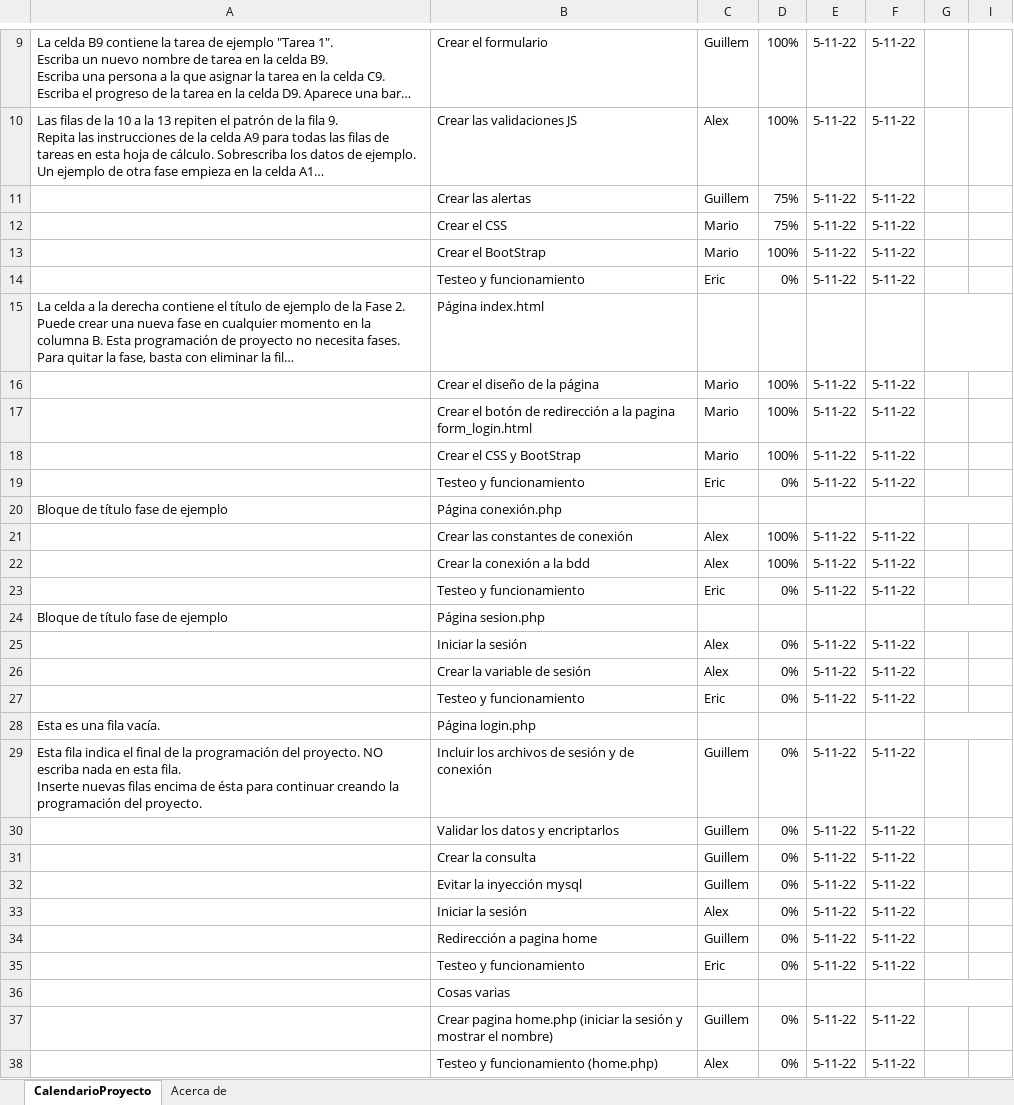
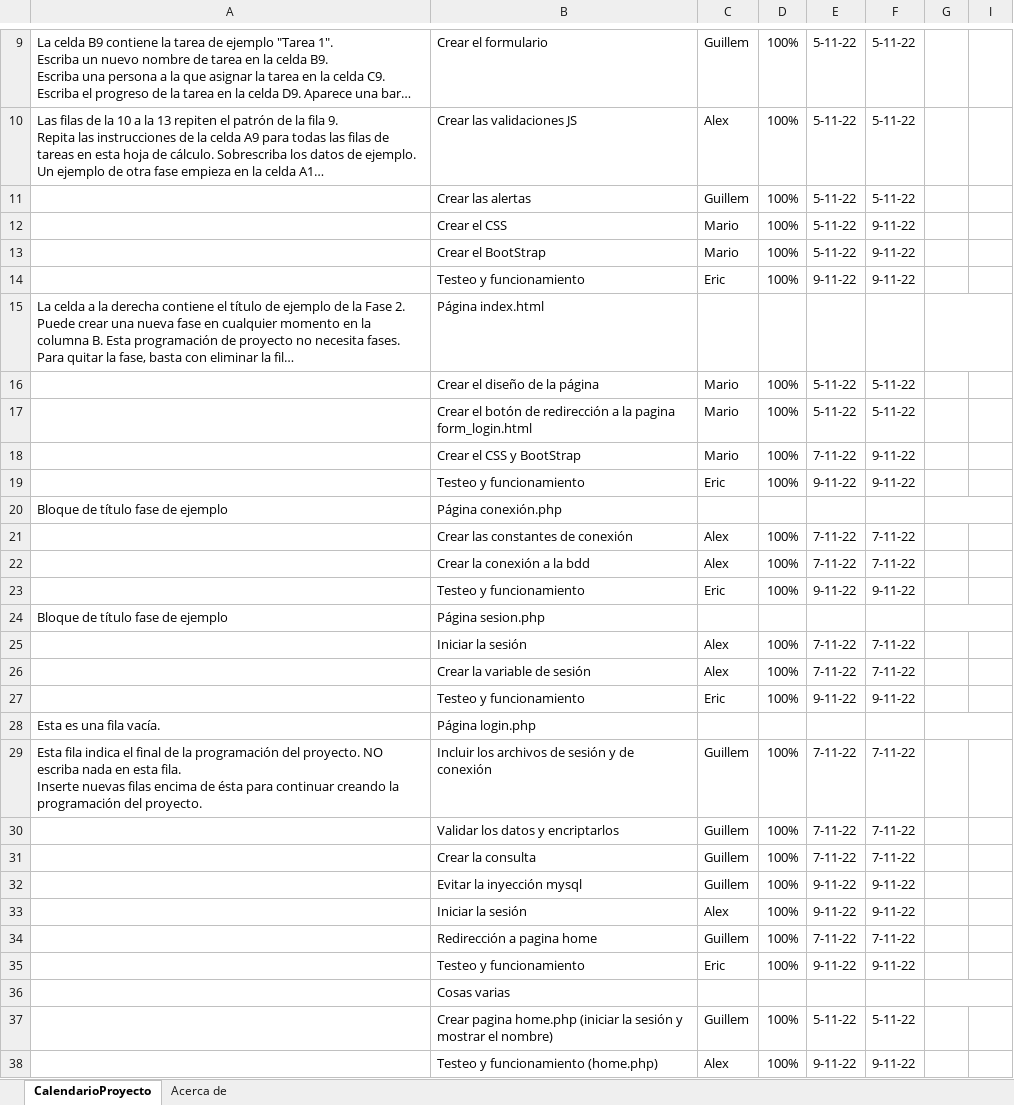
Before and after one commit to AlexGP2003/Ejercicio_Login, an Excel workbook: Diagrama_de_gantt.xlsx, sheet CalendarioProyecto, drawn as a sheet; only a part is shown, gaps mark what is left out; long unchanged cells end in …; values as stored, in another font and other column widths than the file's, no cell formats; conditional formats not drawn; the diff covers the shown part only; the diff names each change by its address in the sheet, - before the commit and + after, or states it on an @@ line.

```diff
--- a/Diagrama_de_gantt.xlsx (sheet CalendarioProyecto)
+++ b/Diagrama_de_gantt.xlsx (sheet CalendarioProyecto)
-D11:D12: 75%
+D11:D12: 100%
-F12:F14: 5-11-22
+F12:F14: 9-11-22
-D14: 0%
+D14: 100%
-E14: 5-11-22
+E14: 9-11-22
-E18: 5-11-22
+E18: 7-11-22
-F18:F19: 5-11-22
+F18:F19: 9-11-22
-D19: 0%
+D19: 100%
-E19: 5-11-22
+E19: 9-11-22
-E21:E22: 5-11-22
+E21:E22: 7-11-22
-F21:F22: 5-11-22
+F21:F22: 7-11-22
-D23: 0%
+D23: 100%
-E23: 5-11-22
+E23: 9-11-22
-F23: 5-11-22
+F23: 9-11-22
-D25:D27: 0%
+D25:D27: 100%
-E25:E26: 5-11-22
+E25:E26: 7-11-22
-F25:F26: 5-11-22
+F25:F26: 7-11-22
-E27: 5-11-22
+E27: 9-11-22
-F27: 5-11-22
+F27: 9-11-22
-D29:D35: 0%
+D29:D35: 100%
-E29:E31: 5-11-22
+E29:E31: 7-11-22
-F29:F31: 5-11-22
+F29:F31: 7-11-22
-E32:E33: 5-11-22
+E32:E33: 9-11-22
-F32:F33: 5-11-22
+F32:F33: 9-11-22
-E34: 5-11-22
+E34: 7-11-22
-F34: 5-11-22
+F34: 7-11-22
-E35: 5-11-22
+E35: 9-11-22
-F35: 5-11-22
+F35: 9-11-22
-D37:D38: 0%
+D37:D38: 100%
-E38: 5-11-22
+E38: 9-11-22
-F38: 5-11-22
+F38: 9-11-22
```
Also changed, not shown: 13 edited cells elsewhere in this sheet, cell formats, hidden cells, 14 other files.
